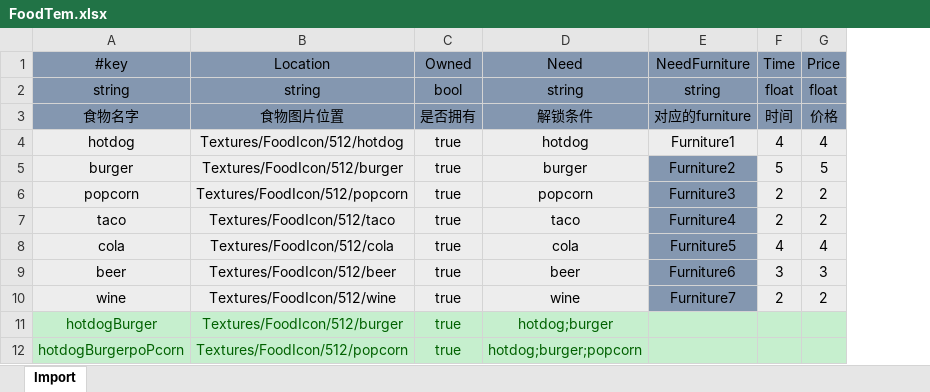
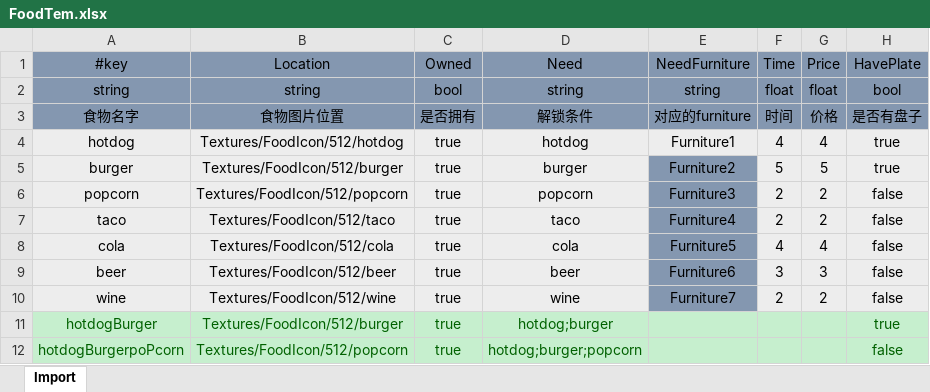
Before and after one commit to dalechn/DalechnLibrary, an Excel workbook: goap-master/Assets/Scripts/Config/FoodTem.xlsx, sheet Import, drawn as a sheet; values as stored, in another font and other column widths than the file's, no borders; the diff names each change by its address in the sheet, - before the commit and + after, or states it on an @@ line.

```diff
--- a/goap-master/Assets/Scripts/Config/FoodTem.xlsx (sheet Import)
+++ b/goap-master/Assets/Scripts/Config/FoodTem.xlsx (sheet Import)
+column H (HavePlate), rows 2-12: bool | 是否有盘子 | true | true | false | false | false | false | false | true | false
```
Also changed, not shown: 30 other files.
